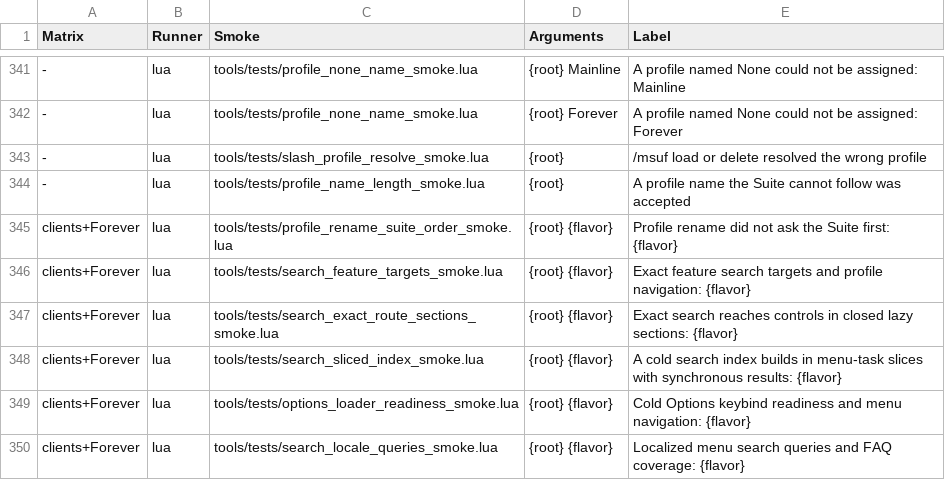
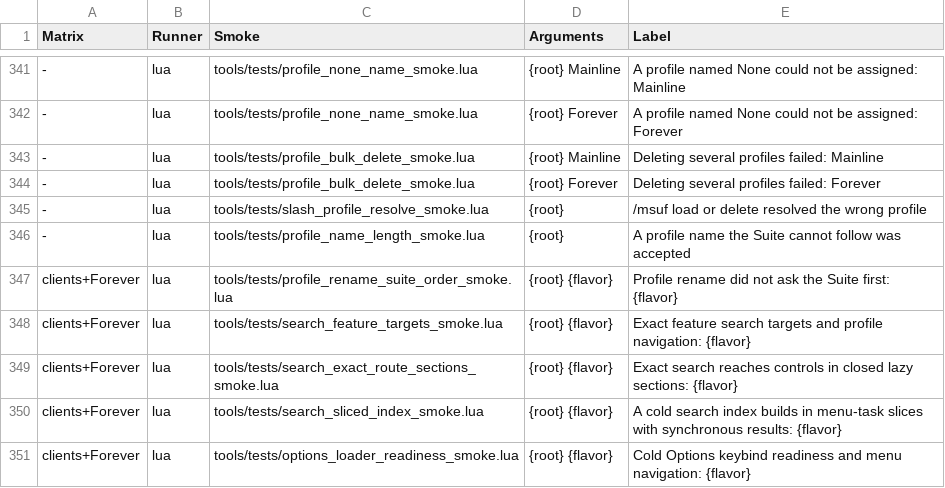
Before and after one commit to Mapkov2/MidnightSimpleUnitFrames, a TSV file: tools/classic-gate-smokes.tsv, drawn as a sheet; only a part is shown, gaps mark what is left out; the shorter side is filled out with more unchanged rows; the diff names each change by its address in the sheet, - before the commit and + after, or states it on an @@ line.

Commit message:
feat(profiles): add safe bulk profile cleanup
Add a profile cleanup list with usage labels, selection and one confirmation. Reuse the existing deletion lifecycle and protect active/Default profiles, malformed requests and sync-group members.

Include twelve locale packs, registered lifecycle regressions, updated Menu2 source hashes and the Mainline load-order declaration.

```diff
--- a/tools/classic-gate-smokes.tsv
+++ b/tools/classic-gate-smokes.tsv
+row 343: - | lua | tools/tests/profile_bulk_delete_smoke.lua | {root} Mainline | Deleting several profiles failed: Mainline
+row 344: - | lua | tools/tests/profile_bulk_delete_smoke.lua | {root} Forever | Deleting several profiles failed: Forever
```
Also changed, not shown: 23 other files.
